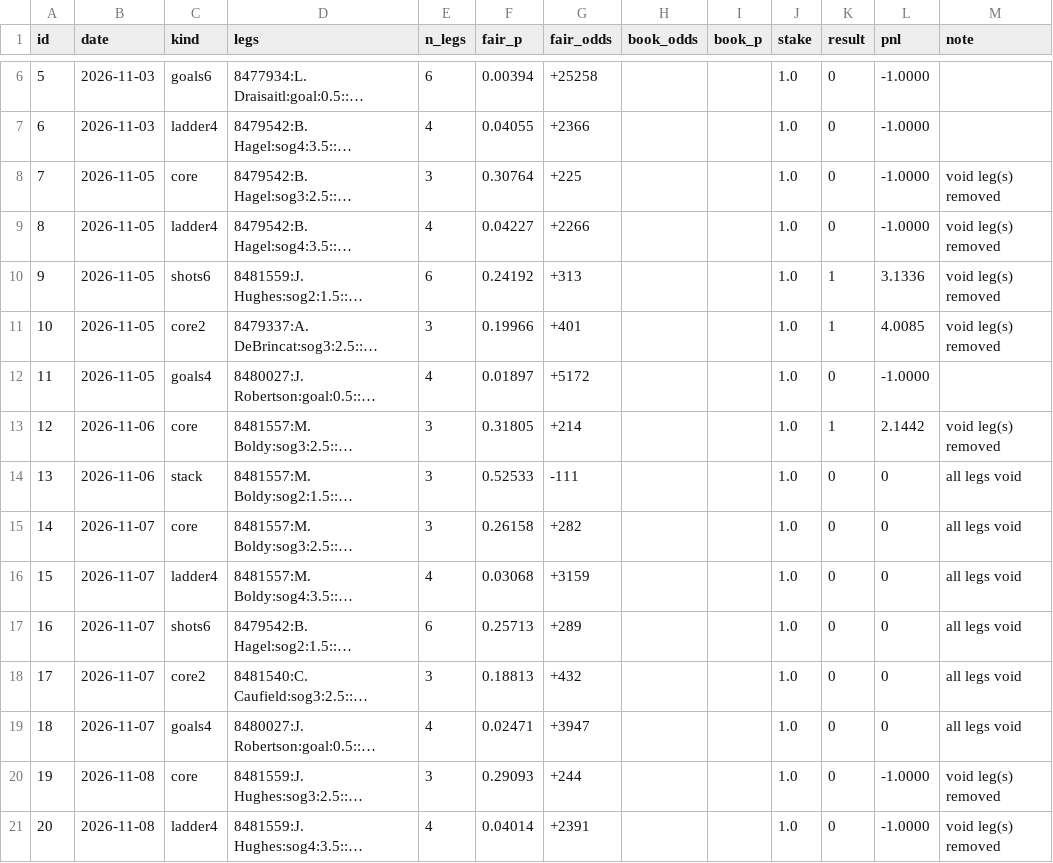
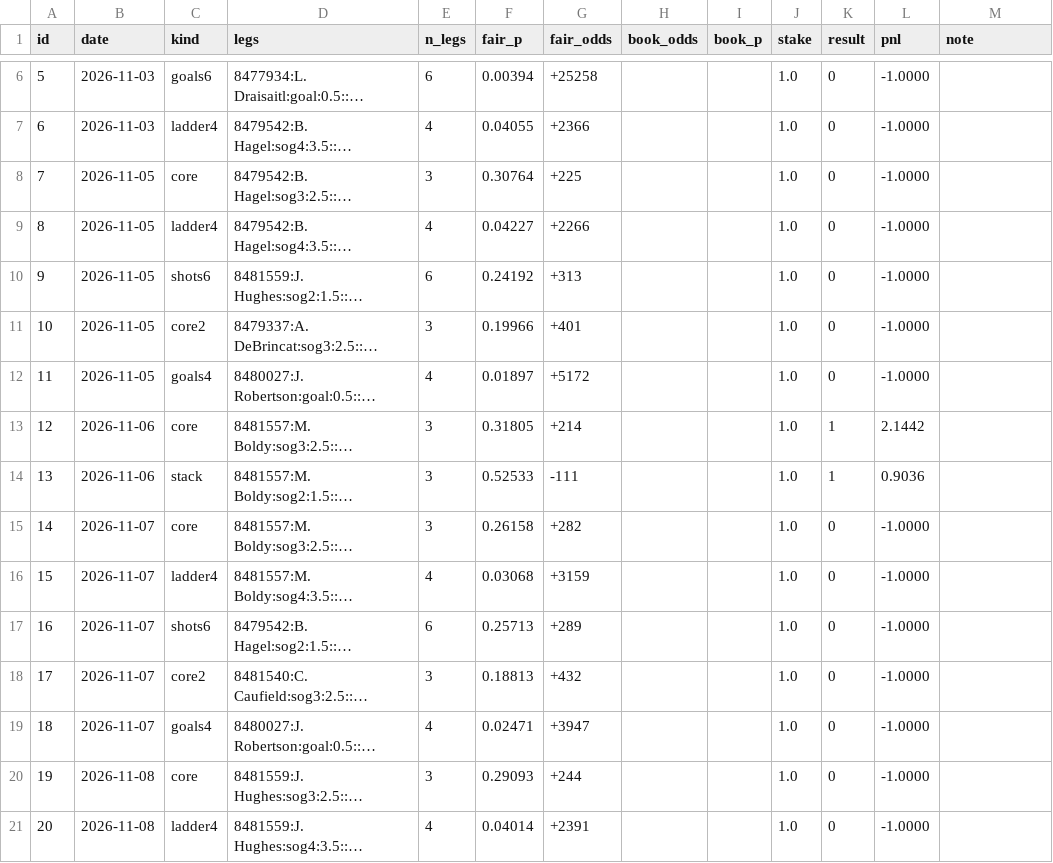
Before and after one commit to jamesjholee/the-ice, a CSV file: parlays.csv, drawn as a sheet; only a part is shown, gaps mark what is left out; long unchanged cells end in …; the diff covers the shown part only; the diff names each change by its address in the sheet, - before the commit and + after, or states it on an @@ line.

```diff
--- a/parlays.csv
+++ b/parlays.csv
-M8:M11 (note): void leg(s) removed
+M8:M11 (note): (empty)
-K10:K11 (result): 1
+K10:K11 (result): 0
-L10 (pnl): 3.1336
+L10 (pnl): -1.0000
-L11 (pnl): 4.0085
+L11 (pnl): -1.0000
-M13 (note): void leg(s) removed
+M13 (note): (empty)
-K14 (result): 0
+K14 (result): 1
-L14 (pnl): 0
+L14 (pnl): 0.9036
-M14:M19 (note): all legs void
+M14:M19 (note): (empty)
-L15:L19 (pnl): 0
+L15:L19 (pnl): -1.0000
-M20:M21 (note): void leg(s) removed
+M20:M21 (note): (empty)
```
Also changed, not shown: 5 removed rows and 54 edited cells elsewhere in this file, 6 other files.
